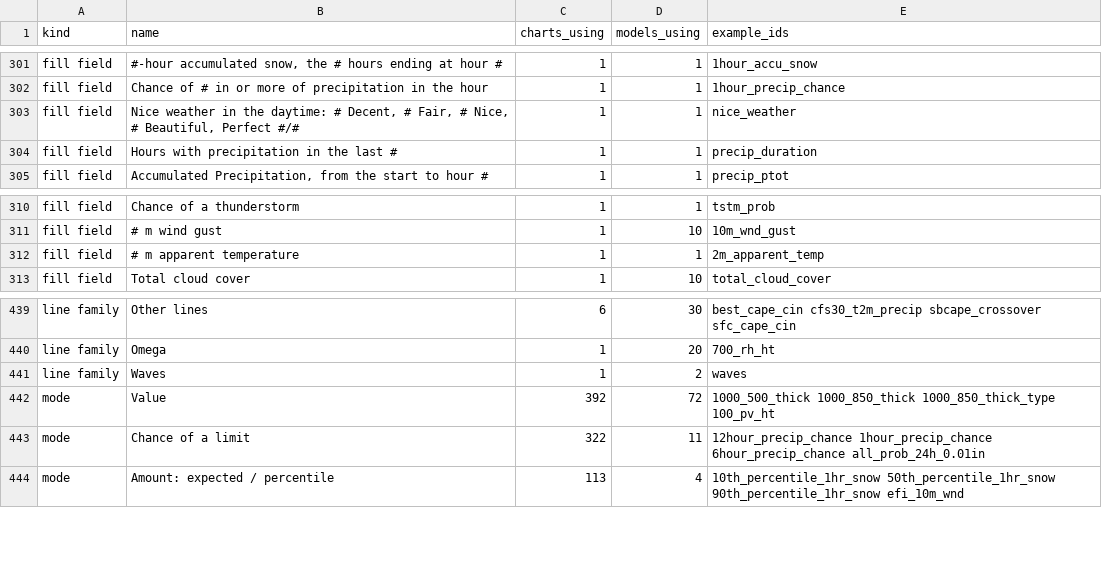
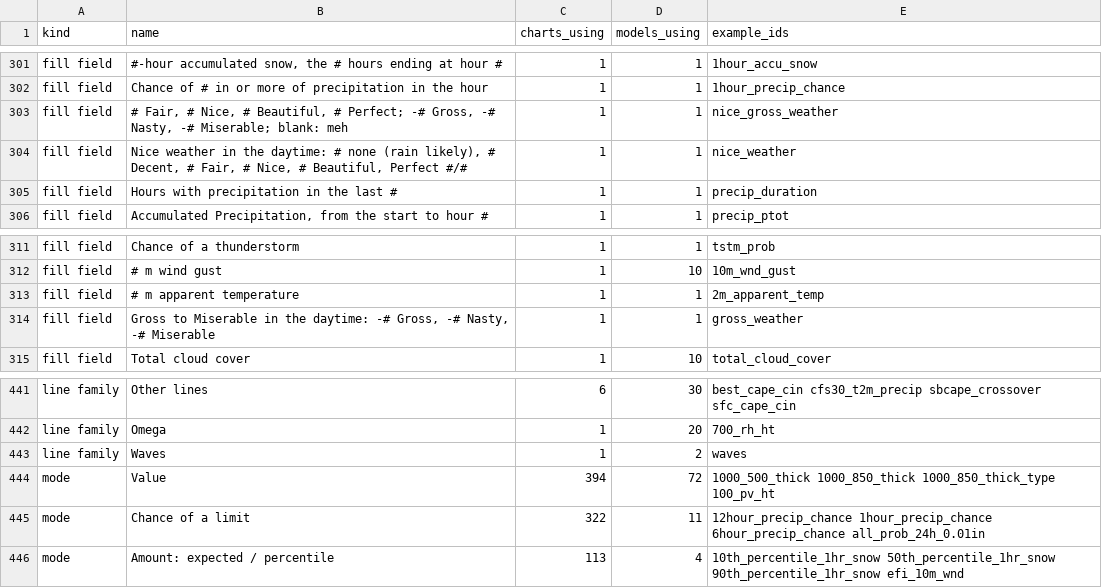
Before and after one commit to intelati26/wxqt-grib, a CSV file: docs/presets/vocabulary.csv, drawn as a sheet; only a part is shown, gaps mark what is left out.

```diff
--- a/docs/presets/vocabulary.csv
+++ b/docs/presets/vocabulary.csv
@@ -302,3 +302,4 @@ fill field,"#-hour accumulated snow, the # hours ending at hour #",1,1,1hour_acc
 fill field,Chance of # in or more of precipitation in the hour,1,1,1hour_precip_chance
-fill field,"Nice weather in the daytime: # Decent, # Fair, # Nice, # Beautiful, Perfect #/#",1,1,nice_weather
+fill field,"# Fair, # Nice, # Beautiful, # Perfect; -# Gross, -# Nasty, -# Miserable; blank: meh",1,1,nice_gross_weather
+fill field,"Nice weather in the daytime: # none (rain likely), # Decent, # Fair, # Nice, # Beautiful, Perfect #/#",1,1,nice_weather
 fill field,Hours with precipitation in the last #,1,1,precip_duration
@@ -312,2 +313,3 @@ fill field,# m wind gust,1,10,10m_wnd_gust
 fill field,# m apparent temperature,1,1,2m_apparent_temp
+fill field,"Gross to Miserable in the daytime: -# Gross, -# Nasty, -# Miserable",1,1,gross_weather
 fill field,Total cloud cover,1,10,total_cloud_cover
@@ -441,3 +443,3 @@ line family,Omega,1,20,700_rh_ht
 line family,Waves,1,2,waves
-mode,Value,392,72,1000_500_thick 1000_850_thick 1000_850_thick_type 100_pv_ht
+mode,Value,394,72,1000_500_thick 1000_850_thick 1000_850_thick_type 100_pv_ht
 mode,Chance of a limit,322,11,12hour_precip_chance 1hour_precip_chance 6hour_precip_chance all_prob_24h_0.01in
```
Also changed, not shown: docs/presets/alias-table.csv, docs/presets/checks-by-family.csv, 16 other files.
